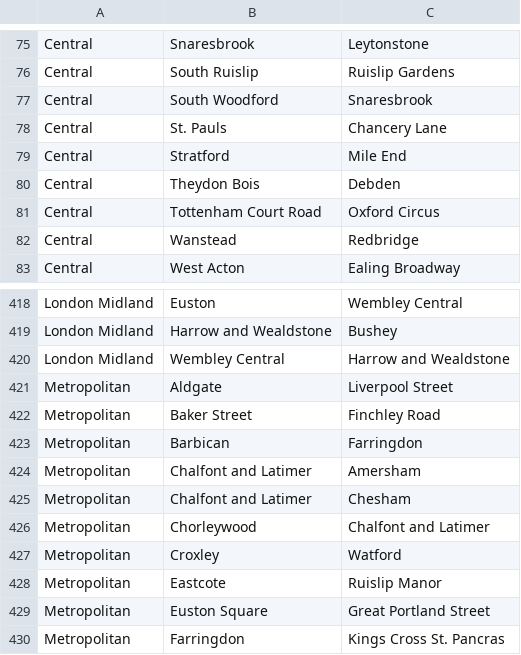
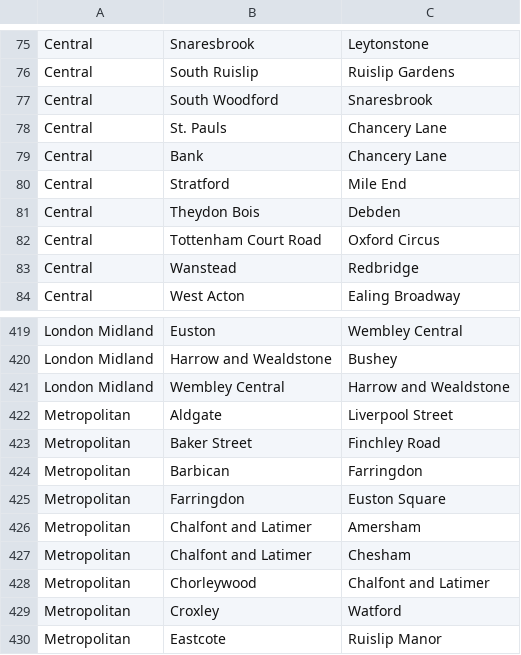
Before and after one commit to anhhong225/LondonUndergroundTube, a CSV file: RawStationData/London_tube_lines.csv, drawn as a sheet; only a part is shown, gaps mark what is left out; the shorter side is filled out with more unchanged rows.

```diff
--- a/RawStationData/London_tube_lines.csv
+++ b/RawStationData/London_tube_lines.csv
@@ -78,2 +78,3 @@ Central,South Woodford,Snaresbrook
 Central,St. Pauls,Chancery Lane
+Central,Bank,Chancery Lane
 Central,Stratford,Mile End
@@ -423,2 +424,3 @@ Metropolitan,Baker Street,Finchley Road
 Metropolitan,Barbican,Farringdon
+Metropolitan,Farringdon,Euston Square
 Metropolitan,Chalfont and Latimer,Amersham
```
Also changed, not shown: StationData/Task2Data.csv, StationData/selected_tube_lines.csv, 5 other files.
